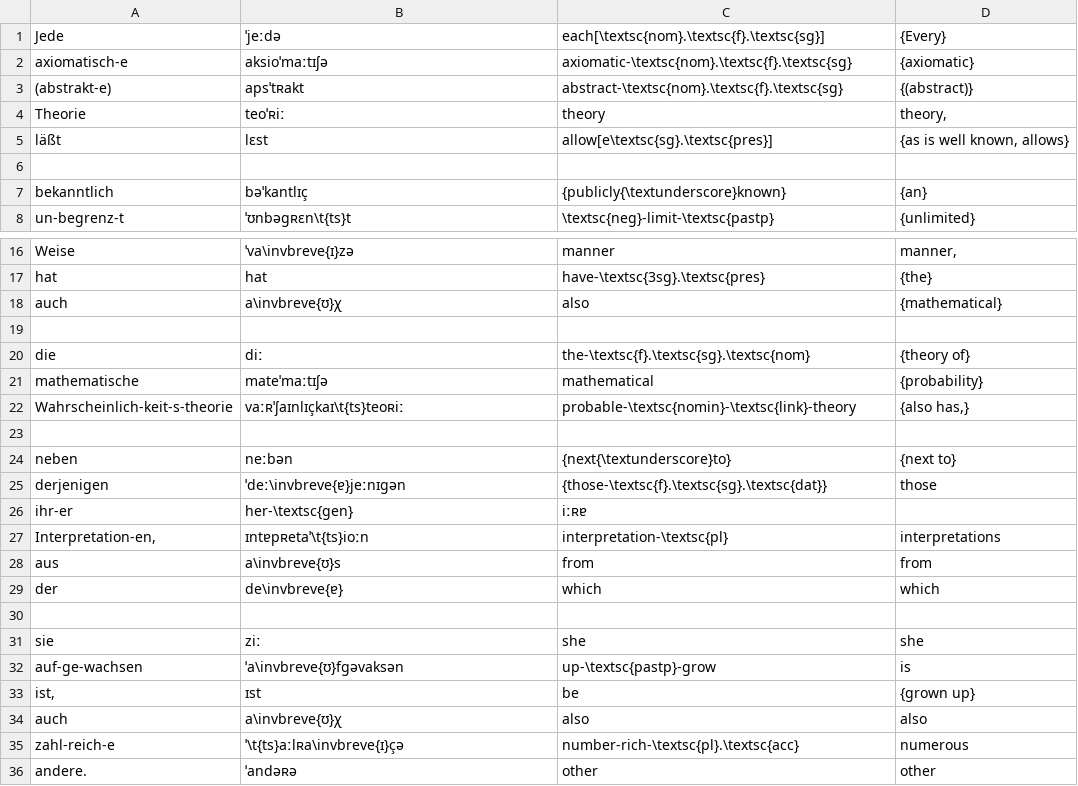
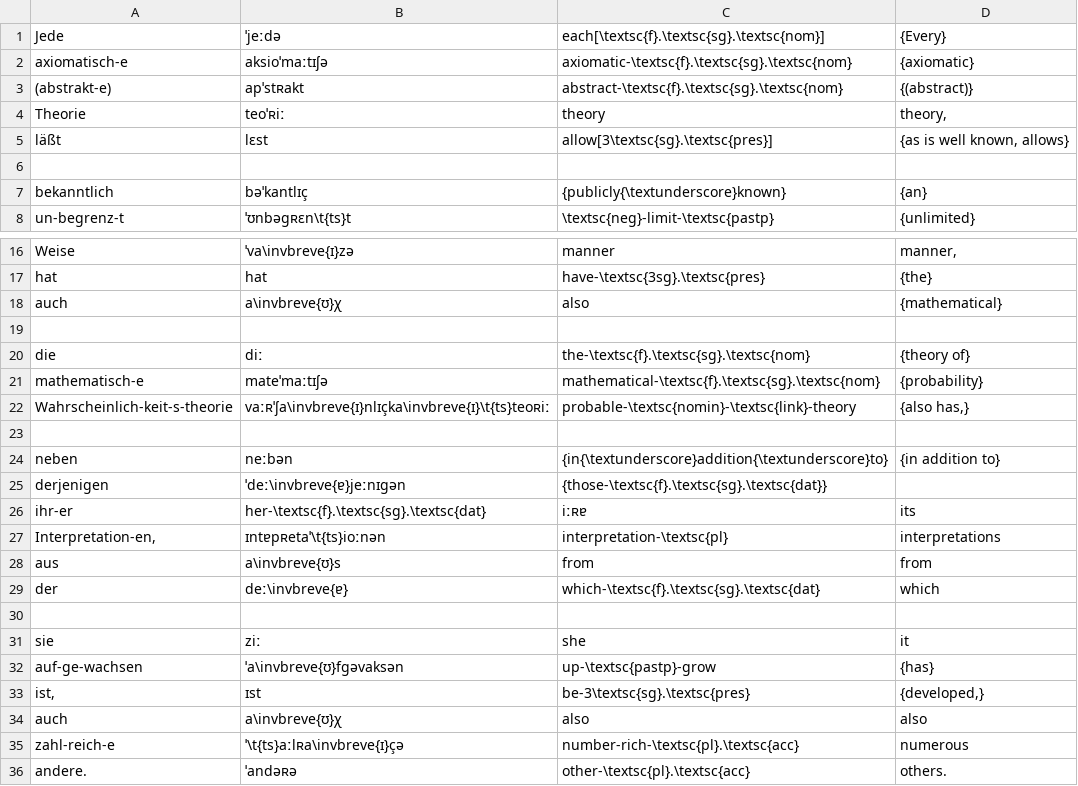
Before and after one commit to pecorarista/probability, a CSV file: gloss/kolmogorov.csv, drawn as a sheet; only a part is shown, gaps mark what is left out.

```diff
--- a/gloss/kolmogorov.csv
+++ b/gloss/kolmogorov.csv
@@ -1,6 +1,6 @@
-Jede	ˈjeːdə	each[\textsc{nom}.\textsc{f}.\textsc{sg}]	{Every}
-axiomatisch-e	aksioˈmaːtɪʃə	axiomatic-\textsc{nom}.\textsc{f}.\textsc{sg}	{axiomatic}
-(abstrakt-e)	apsˈtʀakt	abstract-\textsc{nom}.\textsc{f}.\textsc{sg}	{(abstract)}
+Jede	ˈjeːdə	each[\textsc{f}.\textsc{sg}.\textsc{nom}]	{Every}
+axiomatisch-e	aksioˈmaːtɪʃə	axiomatic-\textsc{f}.\textsc{sg}.\textsc{nom}	{axiomatic}
+(abstrakt-e)	apˈstʀakt	abstract-\textsc{f}.\textsc{sg}.\textsc{nom}	{(abstract)}
 Theorie	teoˈʀiː	theory	theory,
-läßt	lɛst	allow[e\textsc{sg}.\textsc{pres}]	{as is well known, allows}
+läßt	lɛst	allow[3\textsc{sg}.\textsc{pres}]	{as is well known, allows}
 
@@ -20,17 +20,17 @@ auch	a\invbreve{ʊ}χ	also	{mathematical}
 die	diː	the-\textsc{f}.\textsc{sg}.\textsc{nom}	{theory of}
-mathematische	mateˈmaːtɪʃə	mathematical	{probability}
-Wahrscheinlich-keit-s-theorie	vaːʀˈʃaɪnlɪçkaɪ\t{ts}teoʀiː	probable-\textsc{nomin}-\textsc{link}-theory	{also has,}
+mathematisch-e	mateˈmaːtɪʃə	mathematical-\textsc{f}.\textsc{sg}.\textsc{nom}	{probability}
+Wahrscheinlich-keit-s-theorie	vaːʀˈʃa\invbreve{ɪ}nlɪçka\invbreve{ɪ}\t{ts}teoʀiː	probable-\textsc{nomin}-\textsc{link}-theory	{also has,}
 
-neben	neːbən	{next{\textunderscore}to}	{next to}
-derjenigen	ˈdeː\invbreve{ɐ}jeːnɪgən	{those-\textsc{f}.\textsc{sg}.\textsc{dat}}	those
-ihr-er	her-\textsc{gen}	iːʀɐ	
-Interpretation-en,	ɪntɐpʀetaˈ\t{ts}ioːn	interpretation-\textsc{pl}	interpretations
+neben	neːbən	{in{\textunderscore}addition{\textunderscore}to}	{in addition to}
+derjenigen	ˈdeː\invbreve{ɐ}jeːnɪgən	{those-\textsc{f}.\textsc{sg}.\textsc{dat}}	
+ihr-er	her-\textsc{f}.\textsc{sg}.\textsc{dat}	iːʀɐ	its
+Interpretation-en,	ɪntɐpʀetaˈ\t{ts}ioːnən	interpretation-\textsc{pl}	interpretations
 aus	a\invbreve{ʊ}s	from	from
-der	de\invbreve{ɐ}	which	which
+der	deː\invbreve{ɐ}	which-\textsc{f}.\textsc{sg}.\textsc{dat}	which
 
-sie	ziː	she	she
-auf-ge-wachsen	ˈa\invbreve{ʊ}fgəvaksən	up-\textsc{pastp}-grow	is
-ist,	ɪst	be	{grown up}
+sie	ziː	she	it
+auf-ge-wachsen	ˈa\invbreve{ʊ}fgəvaksən	up-\textsc{pastp}-grow	{has}
+ist,	ɪst	be-3\textsc{sg}.\textsc{pres}	{developed,}
 auch	a\invbreve{ʊ}χ	also	also
 zahl-reich-e	ˈ\t{ts}aːlʀa\invbreve{ɪ}çə	number-rich-\textsc{pl}.\textsc{acc}	numerous
-andere.	ˈandəʀə	other	other
+andere.	ˈandəʀə	other-\textsc{pl}.\textsc{acc}	others.
```
Also changed, not shown: 2 other files.
